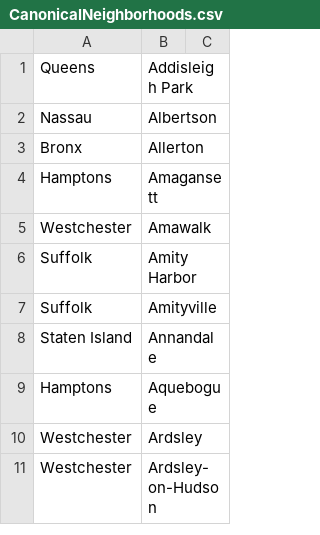
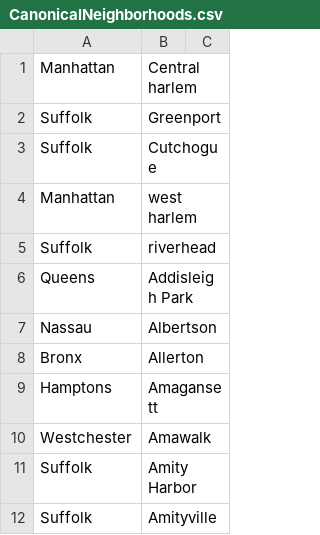
Before and after one commit to jamiels/askde, a CSV file: data/CanonicalNeighborhoods.csv, drawn as a sheet; only a part is shown; the shorter side is filled out with more unchanged rows; the diff names each change by its address in the sheet, - before the commit and + after, or states it on an @@ line.

```diff
--- a/data/CanonicalNeighborhoods.csv
+++ b/data/CanonicalNeighborhoods.csv
+row 1: Manhattan | Central harlem
+row 2: Suffolk | Greenport
+row 3: Suffolk | Cutchogue
+row 4: Manhattan | west harlem
+row 5: Suffolk | riverhead
```
Also changed, not shown: data/Neighborhoods.csv, 28 other files.
